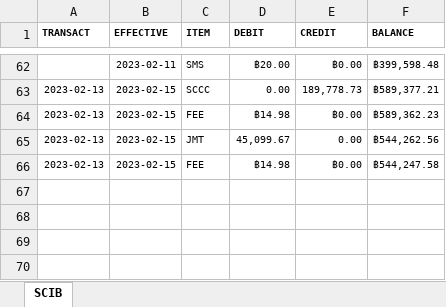
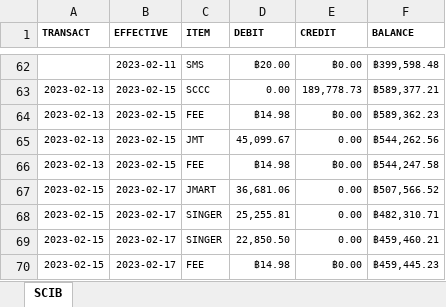
Before and after one commit to santimcs/A7, an Excel workbook: Excel/01-CashFlow.xlsx, sheet SCIB, drawn as a sheet; only a part is shown, gaps mark what is left out; values as stored, in another font and other column widths than the file's, no borders; the diff names each change by its address in the sheet, - before the commit and + after, or states it on an @@ line.

```diff
--- a/Excel/01-CashFlow.xlsx (sheet SCIB)
+++ b/Excel/01-CashFlow.xlsx (sheet SCIB)
+row 67: 2023-02-15 | 2023-02-17 | JMART | 36,681.06 | 0.00 | ฿507,566.52
+row 68: 2023-02-15 | 2023-02-17 | SINGER | 25,255.81 | 0.00 | ฿482,310.71
+row 69: 2023-02-15 | 2023-02-17 | SINGER | 22,850.50 | 0.00 | ฿459,460.21
+row 70: 2023-02-15 | 2023-02-17 | FEE | ฿14.98 | ฿0.00 | ฿459,445.23
```
Also changed, not shown: Excel/02-Profit_by_Type.xlsx, 11 other files.
